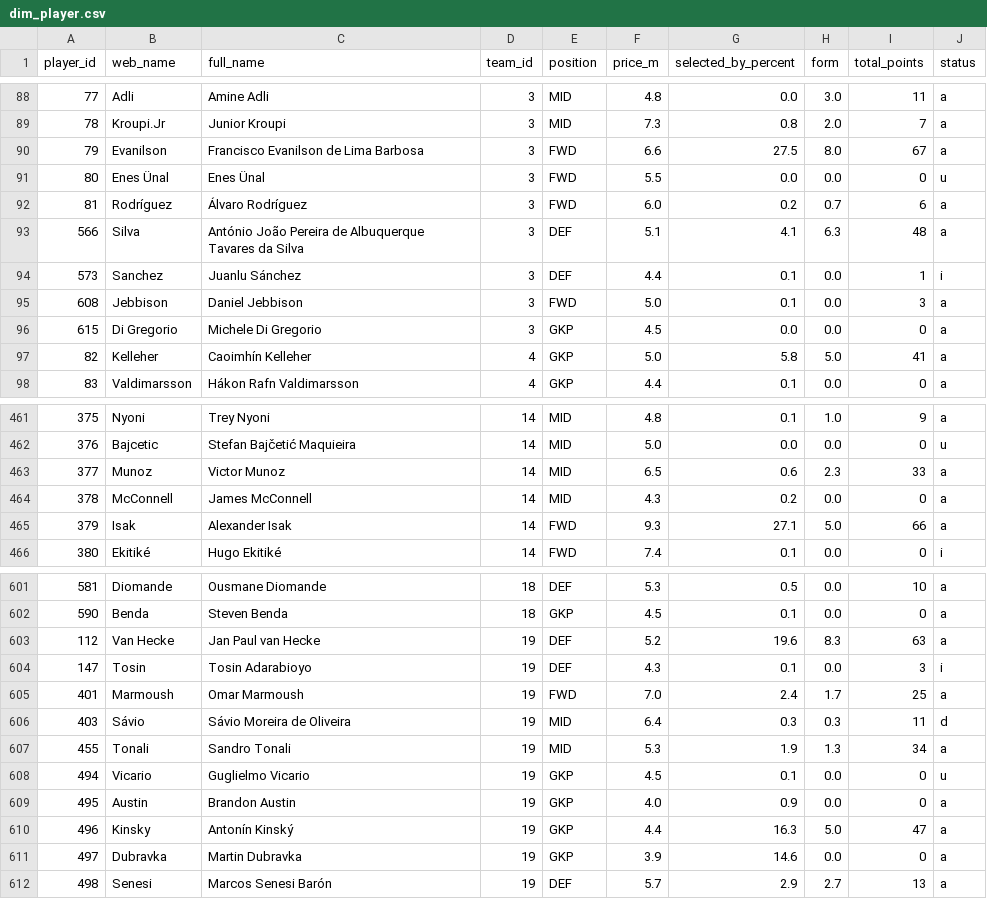
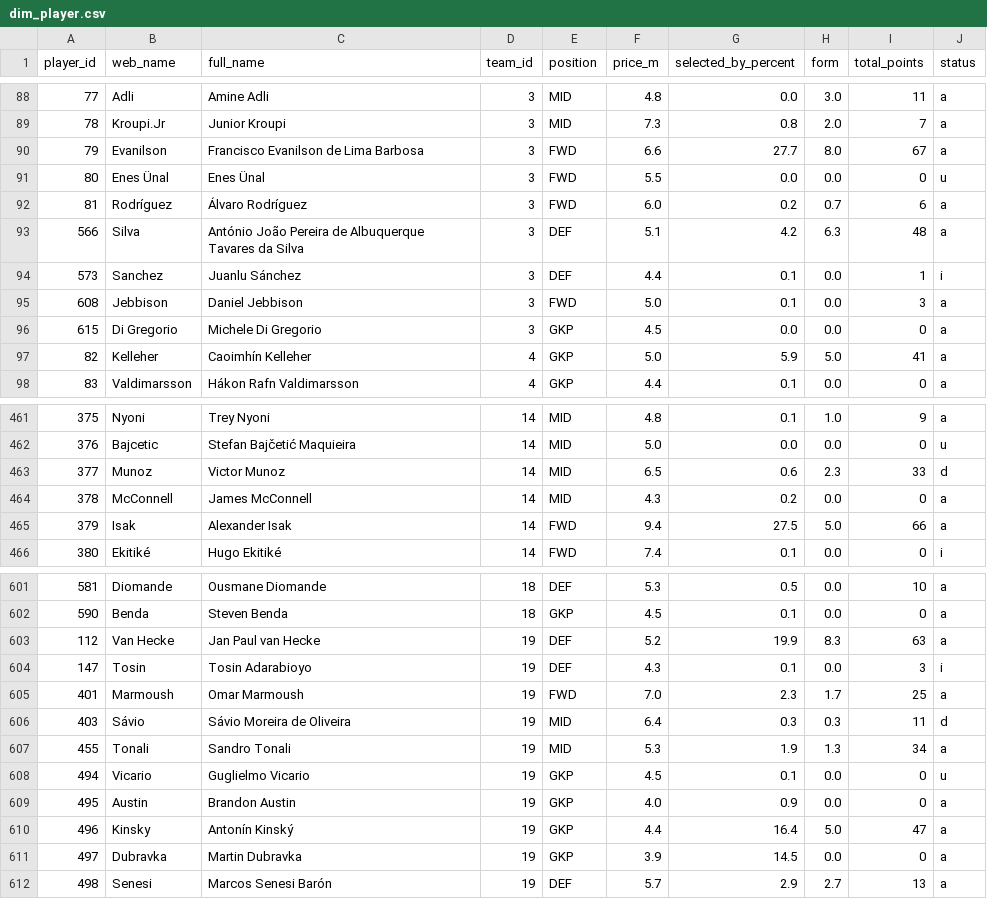
Before and after one commit to SrinathMohanraj/fpl-analytics, a CSV file: data/powerbi/dim_player.csv, drawn as a sheet; only a part is shown, gaps mark what is left out; the diff covers the shown part only.

```diff
--- a/data/powerbi/dim_player.csv
+++ b/data/powerbi/dim_player.csv
@@ -89,6 +89,6 @@ player_id,web_name,full_name,team_id,position,price_m,selected_by_percent,form,t
 78,Kroupi.Jr,Junior Kroupi,3,MID,7.3,0.8,2.0,7,a
-79,Evanilson,Francisco Evanilson de Lima Barbosa,3,FWD,6.6,27.5,8.0,67,a
+79,Evanilson,Francisco Evanilson de Lima Barbosa,3,FWD,6.6,27.7,8.0,67,a
 80,Enes Ünal,Enes Ünal,3,FWD,5.5,0.0,0.0,0,u
 81,Rodríguez,Álvaro Rodríguez,3,FWD,6.0,0.2,0.7,6,a
-566,Silva,António João Pereira de Albuquerque Tavares da Silva,3,DEF,5.1,4.1,6.3,48,a
+566,Silva,António João Pereira de Albuquerque Tavares da Silva,3,DEF,5.1,4.2,6.3,48,a
 573,Sanchez,Juanlu Sánchez,3,DEF,4.4,0.1,0.0,1,i
@@ -96,3 +96,3 @@ player_id,web_name,full_name,team_id,position,price_m,selected_by_percent,form,t
 615,Di Gregorio,Michele Di Gregorio,3,GKP,4.5,0.0,0.0,0,a
-82,Kelleher,Caoimhín Kelleher,4,GKP,5.0,5.8,5.0,41,a
+82,Kelleher,Caoimhín Kelleher,4,GKP,5.0,5.9,5.0,41,a
 83,Valdimarsson,Hákon Rafn Valdimarsson,4,GKP,4.4,0.1,0.0,0,a
@@ -462,5 +462,5 @@ player_id,web_name,full_name,team_id,position,price_m,selected_by_percent,form,t
 376,Bajcetic,Stefan Bajčetić Maquieira,14,MID,5.0,0.0,0.0,0,u
-377,Munoz,Victor Munoz,14,MID,6.5,0.6,2.3,33,a
+377,Munoz,Victor Munoz,14,MID,6.5,0.6,2.3,33,d
 378,McConnell,James McConnell,14,MID,4.3,0.2,0.0,0,a
-379,Isak,Alexander Isak,14,FWD,9.3,27.1,5.0,66,a
+379,Isak,Alexander Isak,14,FWD,9.4,27.5,5.0,66,a
 380,Ekitiké,Hugo Ekitiké,14,FWD,7.4,0.1,0.0,0,i
@@ -602,5 +602,5 @@ player_id,web_name,full_name,team_id,position,price_m,selected_by_percent,form,t
 590,Benda,Steven Benda,18,GKP,4.5,0.1,0.0,0,a
-112,Van Hecke,Jan Paul van Hecke,19,DEF,5.2,19.6,8.3,63,a
+112,Van Hecke,Jan Paul van Hecke,19,DEF,5.2,19.9,8.3,63,a
 147,Tosin,Tosin Adarabioyo,19,DEF,4.3,0.1,0.0,3,i
-401,Marmoush,Omar Marmoush,19,FWD,7.0,2.4,1.7,25,a
+401,Marmoush,Omar Marmoush,19,FWD,7.0,2.3,1.7,25,a
 403,Sávio,Sávio Moreira de Oliveira,19,MID,6.4,0.3,0.3,11,d
@@ -609,4 +609,4 @@ player_id,web_name,full_name,team_id,position,price_m,selected_by_percent,form,t
 495,Austin,Brandon Austin,19,GKP,4.0,0.9,0.0,0,a
-496,Kinsky,Antonín Kinský,19,GKP,4.4,16.3,5.0,47,a
-497,Dubravka,Martin Dubravka,19,GKP,3.9,14.6,0.0,0,a
+496,Kinsky,Antonín Kinský,19,GKP,4.4,16.4,5.0,47,a
+497,Dubravka,Martin Dubravka,19,GKP,3.9,14.5,0.0,0,a
 498,Senesi,Marcos Senesi Barón,19,DEF,5.7,2.9,2.7,13,a
```
Also changed, not shown: 61 edited cells elsewhere in this file, data/powerbi/fact_value_daily.csv, data/processed/players_scored.csv, 5 other files.
